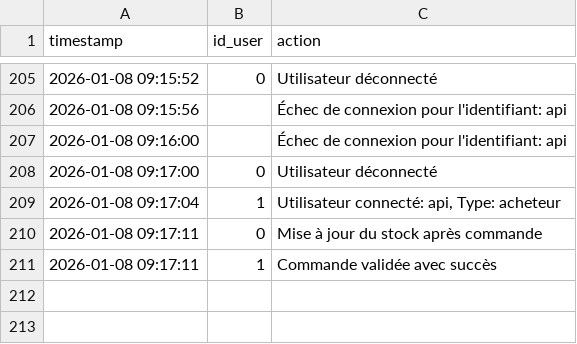
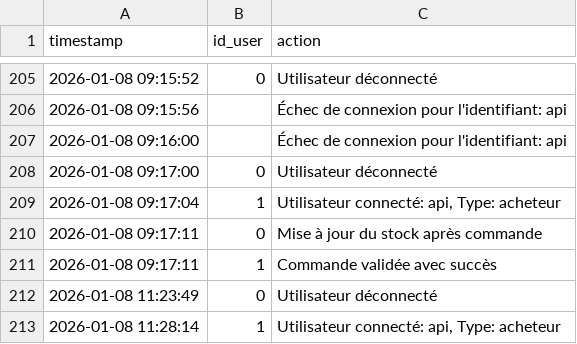
Before and after one commit to mbrahimi-maker/Projet-4, a CSV file: Data/logs.csv, drawn as a sheet; only a part is shown, gaps mark what is left out.

```diff
--- a/Data/logs.csv
+++ b/Data/logs.csv
@@ -211 +211,3 @@ timestamp,id_user,action,
 2026-01-08 09:17:11,1,Commande validée avec succès
+2026-01-08 11:23:49,0,Utilisateur déconnecté
+2026-01-08 11:28:14,1,"Utilisateur connecté: api, Type: acheteur"
```
Also changed, not shown: 3 other files.
